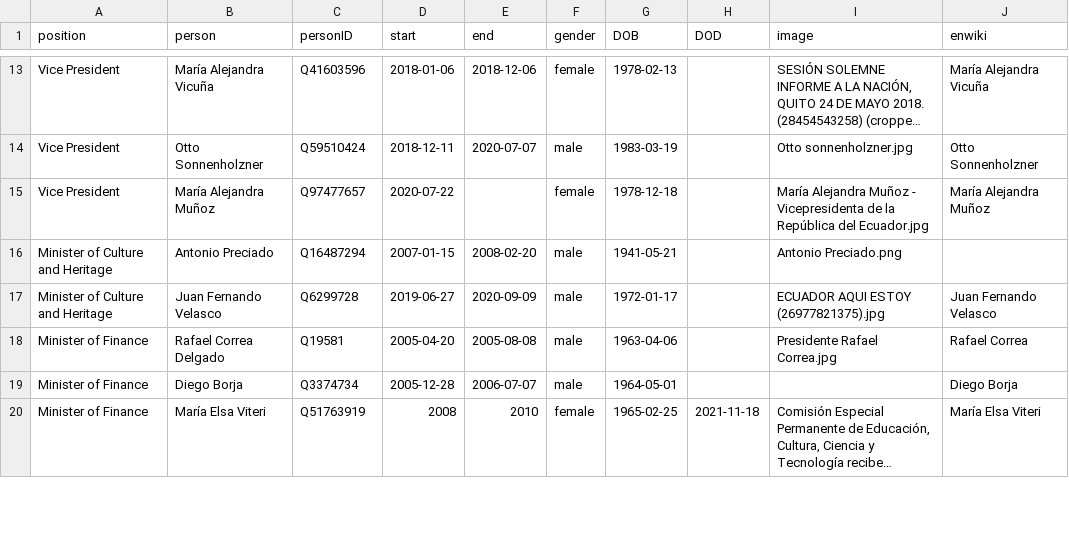
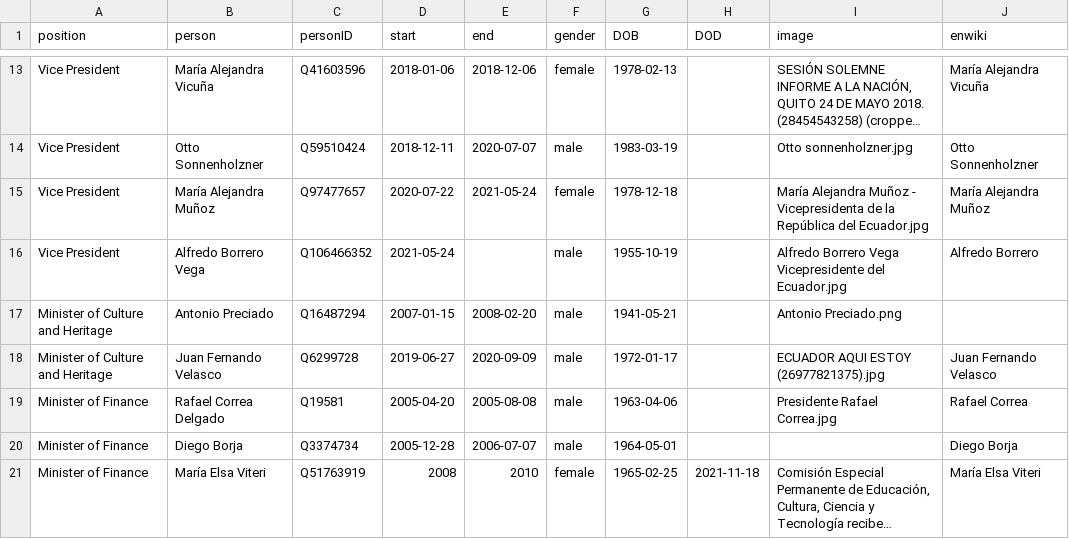
Before and after one commit to every-politician-scrapers/ecuador-ministers, a CSV file: html/holders21.csv, drawn as a sheet; only a part is shown, gaps mark what is left out; long unchanged cells end in …; the diff names each change by its address in the sheet, - before the commit and + after, or states it on an @@ line.

```diff
--- a/html/holders21.csv
+++ b/html/holders21.csv
-E15 (end): (empty)
+E15 (end): 2021-05-24
+row 16: Vice President | Alfredo Borrero Vega | Q106466352 | 2021-05-24 |  | male | 1955-10-19 |  | Alfredo Borrero Vega Vicepresidente del Ecuador.jpg | Alfredo Borrero
```
Also changed, not shown: html/current.csv, 2 other files.
